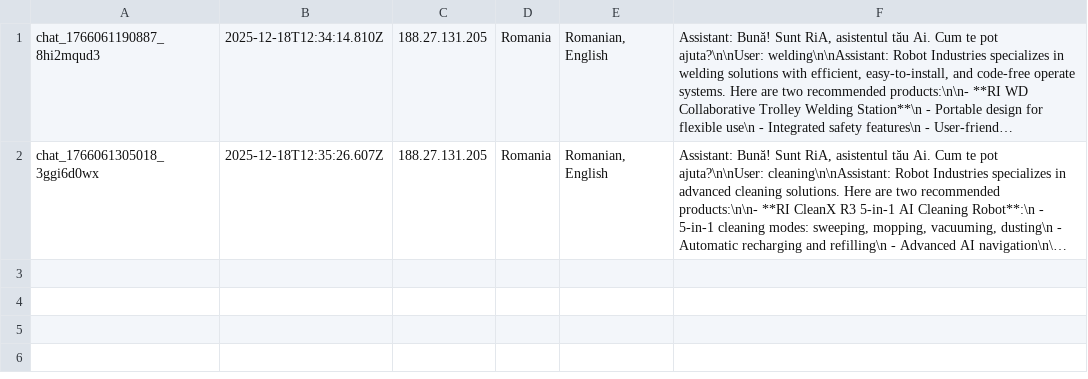
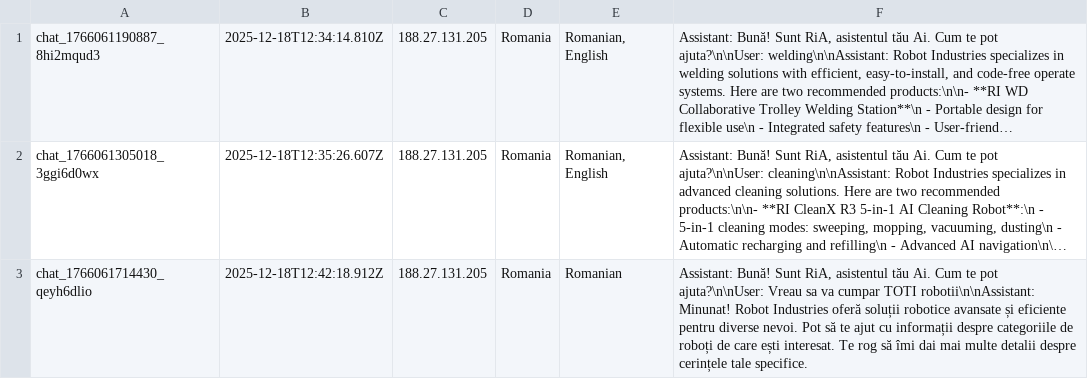
Before and after one commit to RaresC24/chatbot, a CSV file: conversations.csv, drawn as a sheet; long unchanged cells end in …; the diff names each change by its address in the sheet, - before the commit and + after, or states it on an @@ line.

Commit message:
Log conversation chat_1766061714430_qeyh6dlio

```diff
--- a/conversations.csv
+++ b/conversations.csv
+row 3: chat_1766061714430_qeyh6dlio | 2025-12-18T12:42:18.912Z | 188.27.131.205 | Romania | Romanian | Assistant: Bună! Sunt RiA, asistentul tău Ai. Cum te pot ajuta?\n\nUser: Vreau sa va cumpar TOTI robotii\n\nAssistant: Minunat! Robot Industries oferă soluții robotice avansate și eficiente pentru diverse nevoi. Pot să te ajut cu informații despre categoriile de roboți de care ești interesat. Te rog să îmi dai mai multe detalii despre cerințele tale specifice.
```
